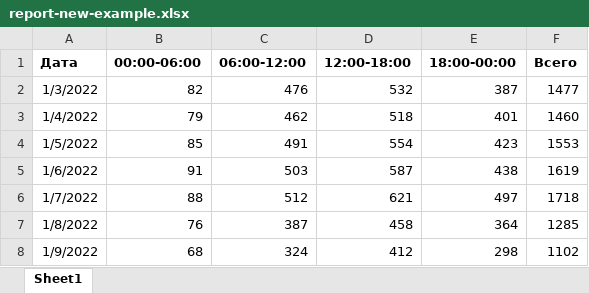
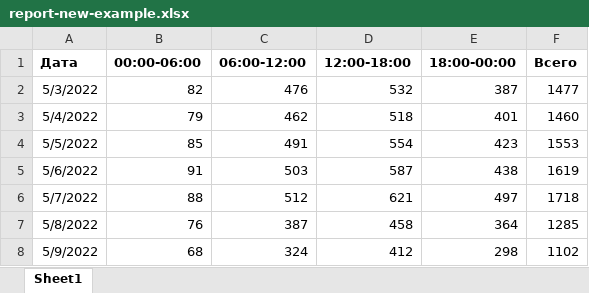
Before and after one commit to Xlebynya/frontend, an Excel workbook: public/report-new-example.xlsx, sheet Sheet1, drawn as a sheet; values as stored, in another font and other column widths than the file's, no borders; charts and pictures not drawn; the diff names each change by its address in the sheet, - before the commit and + after, or states it on an @@ line.

```diff
--- a/public/report-new-example.xlsx (sheet Sheet1)
+++ b/public/report-new-example.xlsx (sheet Sheet1)
-A2 (Дата): 1/3/2022
+A2 (Дата): 5/3/2022
-A3 (Дата): 1/4/2022
+A3 (Дата): 5/4/2022
-A4 (Дата): 1/5/2022
+A4 (Дата): 5/5/2022
-A5 (Дата): 1/6/2022
+A5 (Дата): 5/6/2022
-A6 (Дата): 1/7/2022
+A6 (Дата): 5/7/2022
-A7 (Дата): 1/8/2022
+A7 (Дата): 5/8/2022
-A8 (Дата): 1/9/2022
+A8 (Дата): 5/9/2022
```
Also changed, not shown: charts or pictures, 4 other files.
